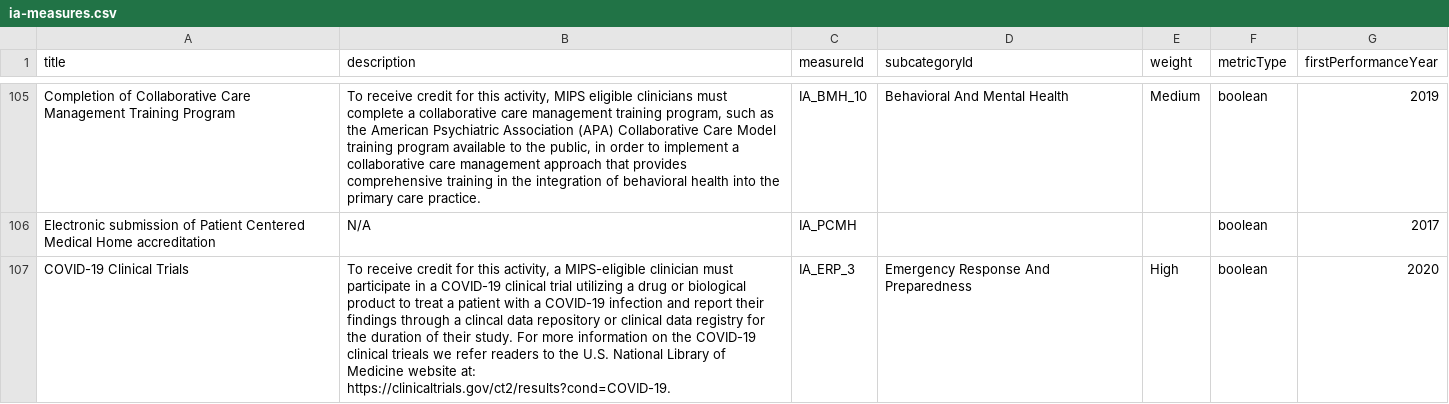
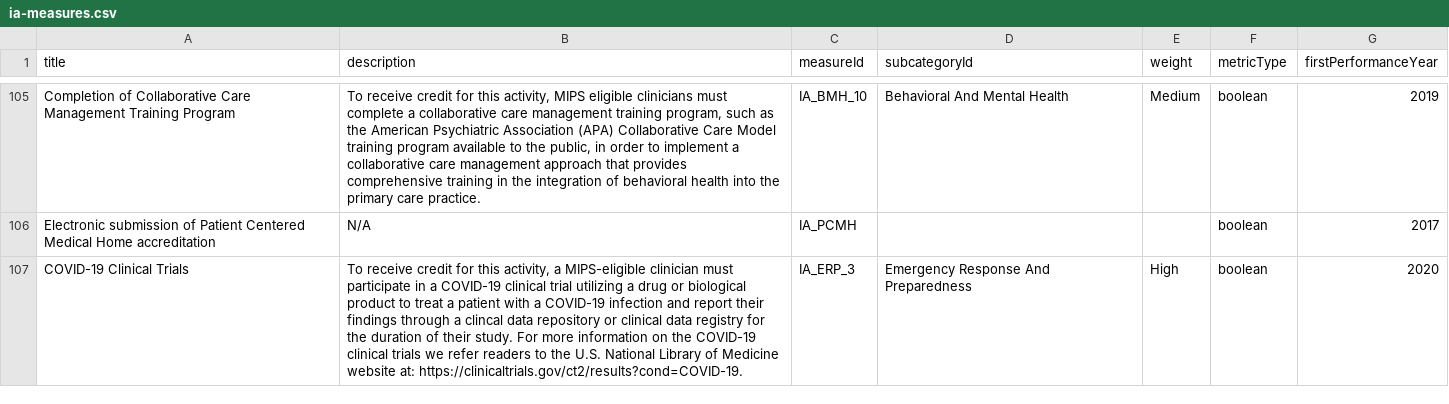
Before and after one commit to CMSgov/qpp-measures-data, a CSV file: util/measures/2020/ia-measures.csv, drawn as a sheet; only a part is shown, gaps mark what is left out.

```diff
--- a/util/measures/2020/ia-measures.csv
+++ b/util/measures/2020/ia-measures.csv
@@ -233,2 +233,2 @@ Completion of Collaborative Care Management Training Program,"To receive credit
 Electronic submission of Patient Centered Medical Home accreditation,N/A,IA_PCMH,,,boolean,2017
-COVID-19 Clinical Trials,"To receive credit for this activity, a MIPS-eligible clinician must participate in a COVID-19 clinical trial utilizing a drug or biological product to treat a patient with a COVID-19 infection and report their findings through a clincal data repository or clinical data registry for the duration of their study.  For more information on the COVID-19 clinical trieals we refer readers to the U.S. National Library of Medicine website at: https://clinicaltrials.gov/ct2/results?cond=COVID-19.",IA_ERP_3,Emergency Response And Preparedness,High,boolean,2020
+COVID-19 Clinical Trials,"To receive credit for this activity, a MIPS-eligible clinician must participate in a COVID-19 clinical trial utilizing a drug or biological product to treat a patient with a COVID-19 infection and report their findings through a clincal data repository or clinical data registry for the duration of their study.  For more information on the COVID-19 clinical trials we refer readers to the U.S. National Library of Medicine website at: https://clinicaltrials.gov/ct2/results?cond=COVID-19.",IA_ERP_3,Emergency Response And Preparedness,High,boolean,2020
```
Also changed, not shown: 2 other files.
